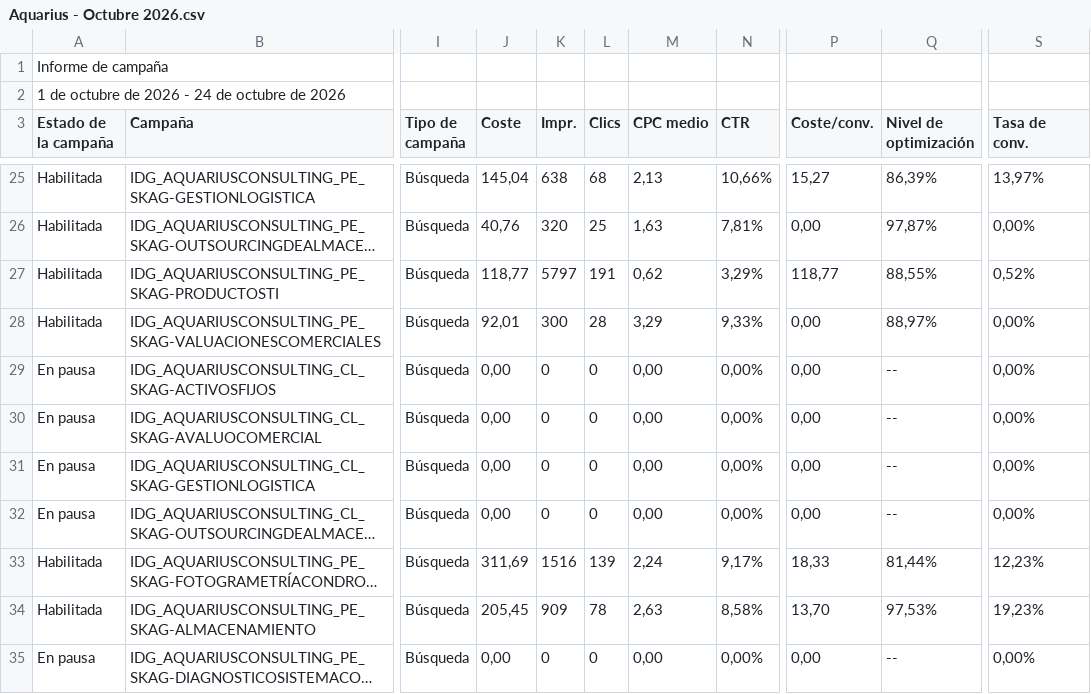
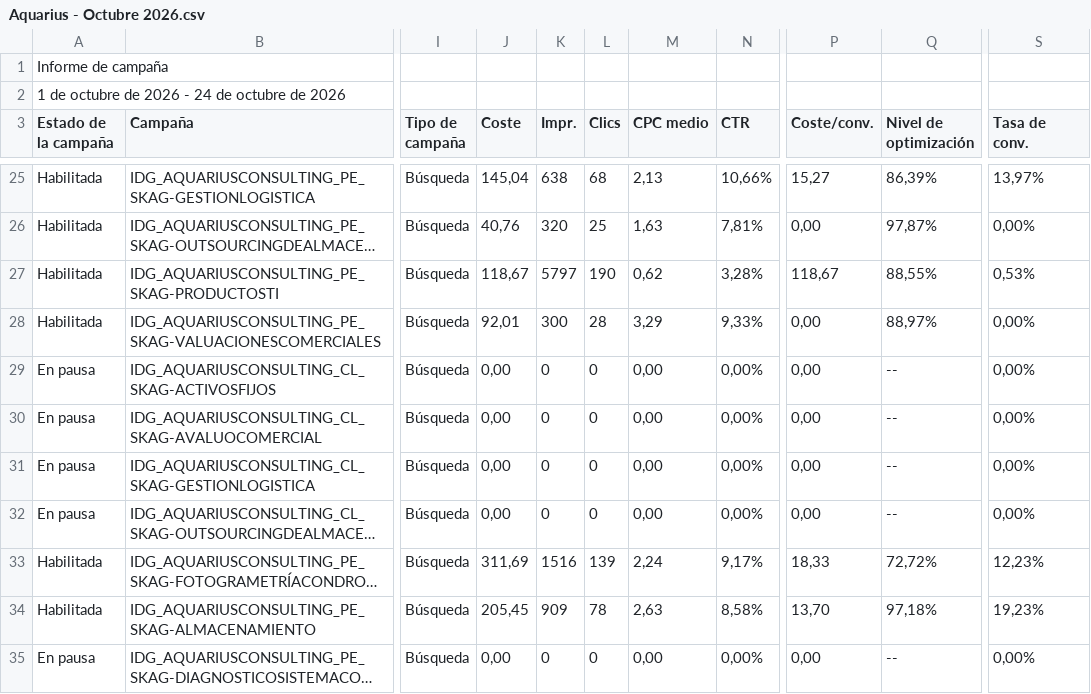
Before and after one commit to jorgeluis666/objetivos-Aquarius, a CSV file: data/csv-backups/drive/Aquarius - Octubre 2026.csv, drawn as a sheet; only a part is shown, gaps mark what is left out; long unchanged cells end in …; the diff names each change by its address in the sheet, - before the commit and + after, or states it on an @@ line.

```diff
--- a/data/csv-backups/drive/Aquarius - Octubre 2026.csv
+++ b/data/csv-backups/drive/Aquarius - Octubre 2026.csv
-J27 (Coste): 118,77
+J27 (Coste): 118,67
-L27 (Clics): 191
+L27 (Clics): 190
-N27 (CTR): 3,29%
+N27 (CTR): 3,28%
-P27 (Coste/conv.): 118,77
+P27 (Coste/conv.): 118,67
-S27 (Tasa de conv.): 0,52%
+S27 (Tasa de conv.): 0,53%
-Q33 (Nivel de optimización): 81,44%
+Q33 (Nivel de optimización): 72,72%
-Q34 (Nivel de optimización): 97,53%
+Q34 (Nivel de optimización): 97,18%
```
Also changed, not shown: 4 other files.
